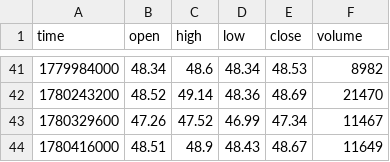
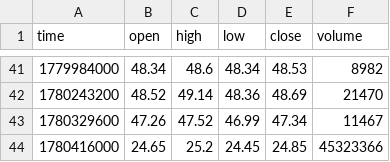
Before and after one commit to wilson710808/stock_tw_ai, a CSV file: data/historical/1101.csv, drawn as a sheet; only a part is shown, gaps mark what is left out.

```diff
--- a/data/historical/1101.csv
+++ b/data/historical/1101.csv
@@ -43,2 +43,2 @@ time,open,high,low,close,volume
 1780329600,47.26,47.52,46.99,47.34,11467
-1780416000,48.51,48.9,48.43,48.67,11649
+1780416000,24.65,25.2,24.45,24.85,45323366
```
Also changed, not shown: data/historical/2002.csv, data/historical/2317.csv, 14 other files.
